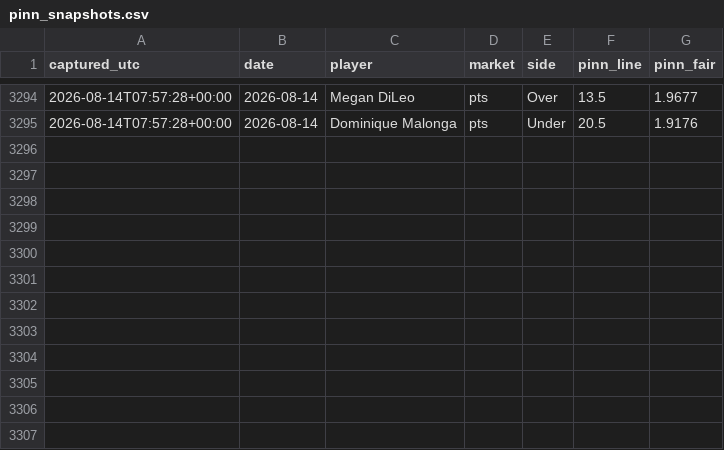
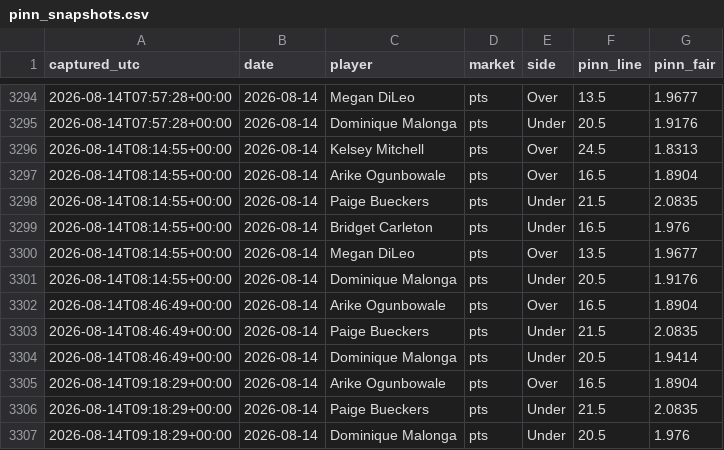
Before and after one commit to JollyChenn/wnba-line-capture, a CSV file: pinn_snapshots.csv, drawn as a sheet; only a part is shown, gaps mark what is left out.

```diff
--- a/pinn_snapshots.csv
+++ b/pinn_snapshots.csv
@@ -3295 +3295,13 @@ captured_utc,date,player,market,side,pinn_line,pinn_fair
 2026-08-14T07:57:28+00:00,2026-08-14,Dominique Malonga,pts,Under,20.5,1.9176
+2026-08-14T08:14:55+00:00,2026-08-14,Kelsey Mitchell,pts,Over,24.5,1.8313
+2026-08-14T08:14:55+00:00,2026-08-14,Arike Ogunbowale,pts,Over,16.5,1.8904
+2026-08-14T08:14:55+00:00,2026-08-14,Paige Bueckers,pts,Under,21.5,2.0835
+2026-08-14T08:14:55+00:00,2026-08-14,Bridget Carleton,pts,Under,16.5,1.976
+2026-08-14T08:14:55+00:00,2026-08-14,Megan DiLeo,pts,Over,13.5,1.9677
+2026-08-14T08:14:55+00:00,2026-08-14,Dominique Malonga,pts,Under,20.5,1.9176
+2026-08-14T08:46:49+00:00,2026-08-14,Arike Ogunbowale,pts,Over,16.5,1.8904
+2026-08-14T08:46:49+00:00,2026-08-14,Paige Bueckers,pts,Under,21.5,2.0835
+2026-08-14T08:46:49+00:00,2026-08-14,Dominique Malonga,pts,Under,20.5,1.9414
+2026-08-14T09:18:29+00:00,2026-08-14,Arike Ogunbowale,pts,Over,16.5,1.8904
+2026-08-14T09:18:29+00:00,2026-08-14,Paige Bueckers,pts,Under,21.5,2.0835
+2026-08-14T09:18:29+00:00,2026-08-14,Dominique Malonga,pts,Under,20.5,1.976
```
Also changed, not shown: fade_graded.csv, 11 other files.
